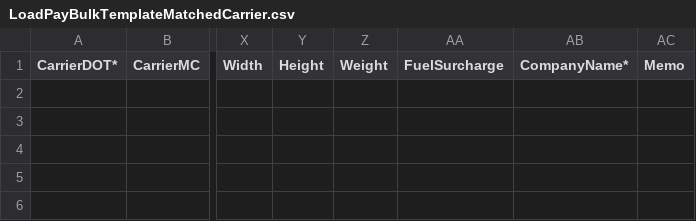
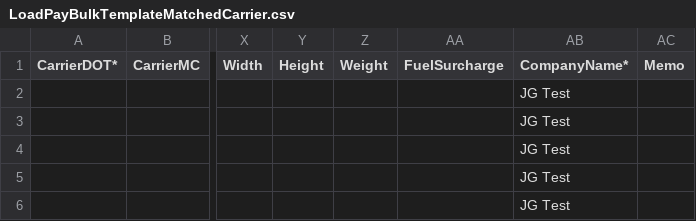
Before and after one commit to anilmanu29/AutomationFramework, a CSV file: Matchedcarrier/LoadPayBulkTemplateMatchedCarrier.csv, drawn as a sheet; only a part is shown, gaps mark what is left out; the diff names each change by its address in the sheet, - before the commit and + after, or states it on an @@ line.

```diff
--- a/Matchedcarrier/LoadPayBulkTemplateMatchedCarrier.csv
+++ b/Matchedcarrier/LoadPayBulkTemplateMatchedCarrier.csv
-AB2:AB6 (CompanyName*): (empty)
+AB2:AB6 (CompanyName*): JG Test
```
Also changed, not shown: UnmatchedCarrier/LoadPayBulkTemplate.csv, 3 other files.
